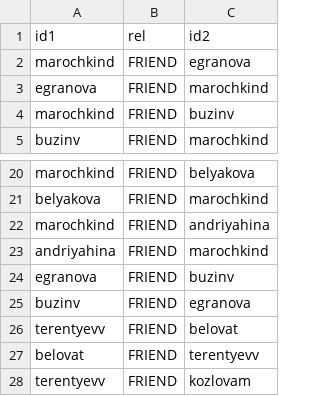
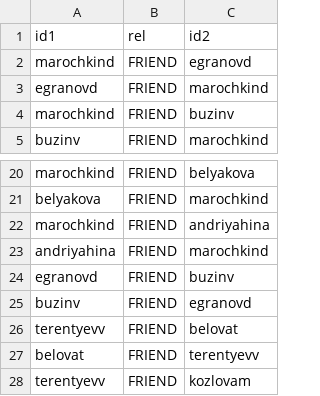
Before and after one commit to Falcon411/NoSQLCSV, a CSV file: person-relations-friend.csv, drawn as a sheet; only a part is shown, gaps mark what is left out.

Commit message:
Update person-relations-friend.csv

```diff
--- a/person-relations-friend.csv
+++ b/person-relations-friend.csv
@@ -1,4 +1,4 @@
 id1,rel,id2
-marochkind,FRIEND,egranova
-egranova,FRIEND,marochkind
+marochkind,FRIEND,egranovd
+egranovd,FRIEND,marochkind
 marochkind,FRIEND,buzinv
@@ -23,4 +23,4 @@ marochkind,FRIEND,andriyahina
 andriyahina,FRIEND,marochkind
-egranova,FRIEND,buzinv
-buzinv,FRIEND,egranova
+egranovd,FRIEND,buzinv
+buzinv,FRIEND,egranovd
 terentyevv,FRIEND,belovat
```
